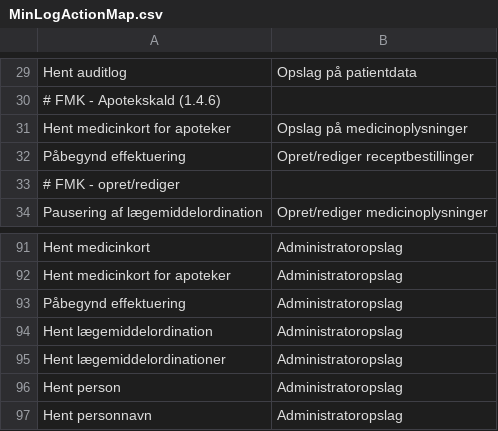
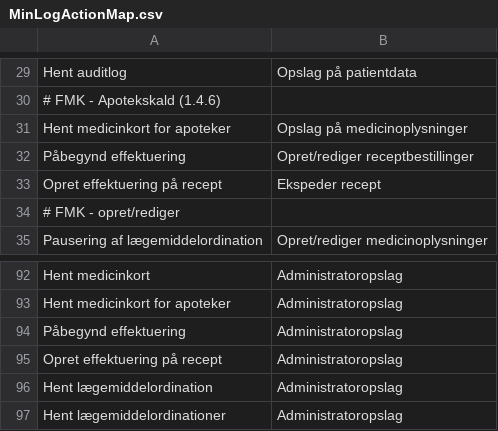
Before and after one commit to trifork/fmk-minlog-categories, a CSV file: src/MinLogActionMap.csv, drawn as a sheet; only a part is shown, gaps mark what is left out; the shorter side is filled out with more unchanged rows.

Commit message:
Tilføjet "Opret effektuering på recept"

```diff
--- a/src/MinLogActionMap.csv
+++ b/src/MinLogActionMap.csv
@@ -32,2 +32,3 @@ Hent medicinkort for apoteker;Opslag på medicinoplysninger
 Påbegynd effektuering;Opret/rediger receptbestillinger
+Opret effektuering på recept;Ekspeder recept
 # FMK - opret/rediger
@@ -93,2 +94,3 @@ Hent medicinkort for apoteker;Administratoropslag
 Påbegynd effektuering;Administratoropslag
+Opret effektuering på recept;Administratoropslag
 Hent lægemiddelordination;Administratoropslag
```
